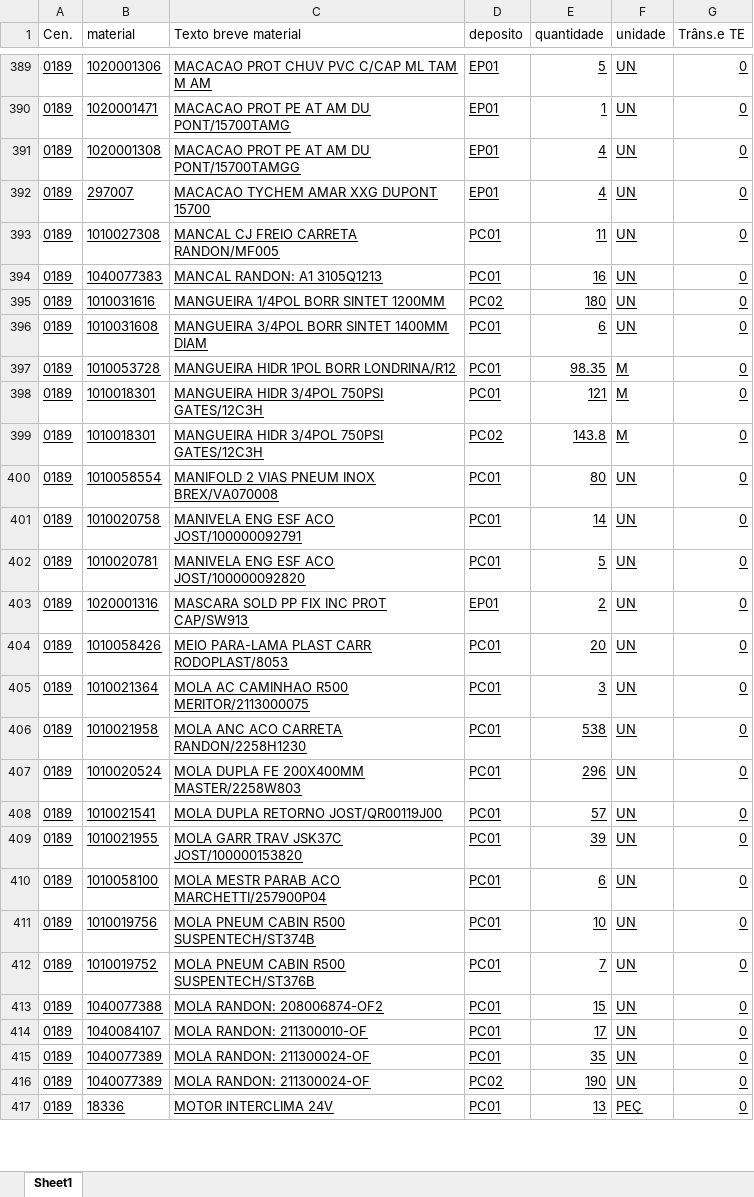
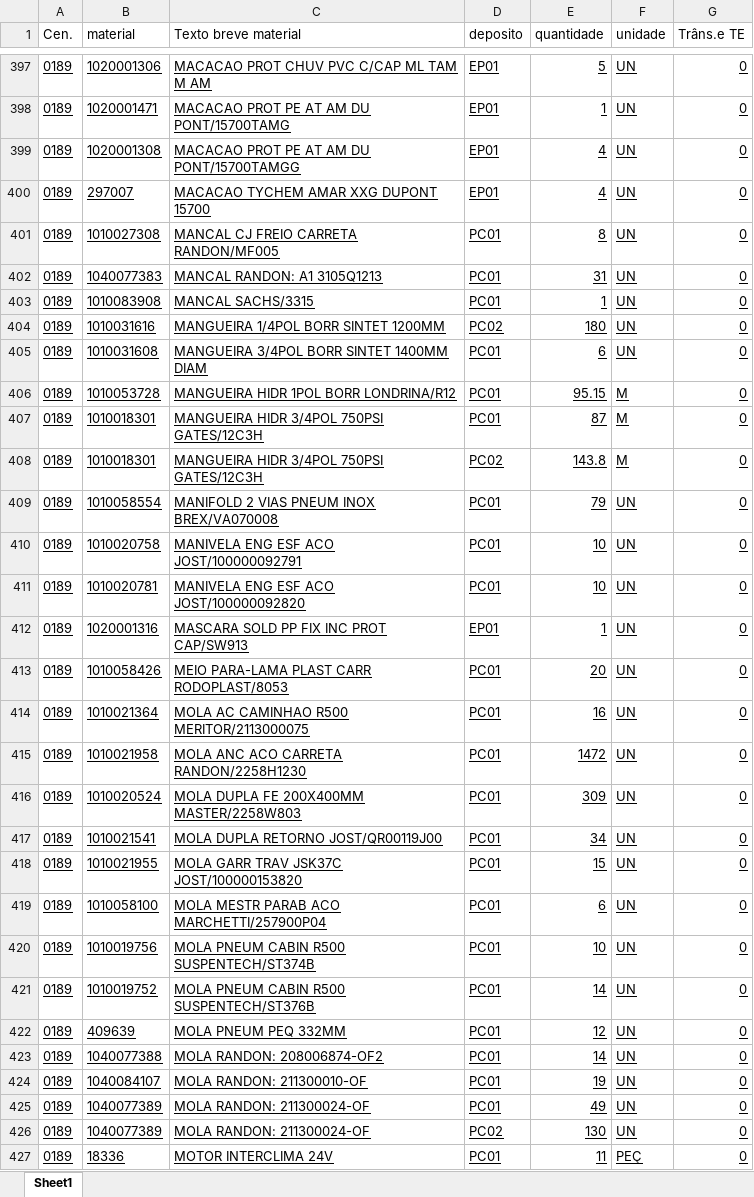
Before and after one commit to hiagogabrielga/catalogoPecasPCM, an Excel workbook: dados-catalago-pcm-interno/relatorio.xlsx, sheet Sheet1, drawn as a sheet; only a part is shown, gaps mark what is left out; values as stored, in another font and other column widths than the file's, no borders; addresses are those after the commit; the diff covers the shown part only; the diff names each change by its address in the sheet, - before the commit and + after, or states it on an @@ line.

```diff
--- a/dados-catalago-pcm-interno/relatorio.xlsx (sheet Sheet1)
+++ b/dados-catalago-pcm-interno/relatorio.xlsx (sheet Sheet1)
-E401 (quantidade): 11
+E401 (quantidade): 8
-E402 (quantidade): 16
+E402 (quantidade): 31
+row 403: 0189 | 1010083908 | MANCAL SACHS/3315 | PC01 | 1 | UN | 0
-E406 (quantidade): 98.35
+E406 (quantidade): 95.15
-E407 (quantidade): 121
+E407 (quantidade): 87
-E409 (quantidade): 80
+E409 (quantidade): 79
-E410 (quantidade): 14
+E410 (quantidade): 10
-E411 (quantidade): 5
+E411 (quantidade): 10
-E412 (quantidade): 2
+E412 (quantidade): 1
-E414 (quantidade): 3
+E414 (quantidade): 16
-E415 (quantidade): 538
+E415 (quantidade): 1472
-E416 (quantidade): 296
+E416 (quantidade): 309
-E417 (quantidade): 57
+E417 (quantidade): 34
-E418 (quantidade): 39
+E418 (quantidade): 15
-E421 (quantidade): 7
+E421 (quantidade): 14
+row 422: 0189 | 409639 | MOLA PNEUM PEQ 332MM | PC01 | 12 | UN | 0
-E423 (quantidade): 15
+E423 (quantidade): 14
-E424 (quantidade): 17
+E424 (quantidade): 19
-E425 (quantidade): 35
+E425 (quantidade): 49
-E426 (quantidade): 190
+E426 (quantidade): 130
-E427 (quantidade): 13
+E427 (quantidade): 11
```
Also changed, not shown: 35 added rows, 24 removed rows and 468 edited cells elsewhere in this sheet, dados-catalago-pcm-interno/nomes_usuais.xlsx, 13 other files.
